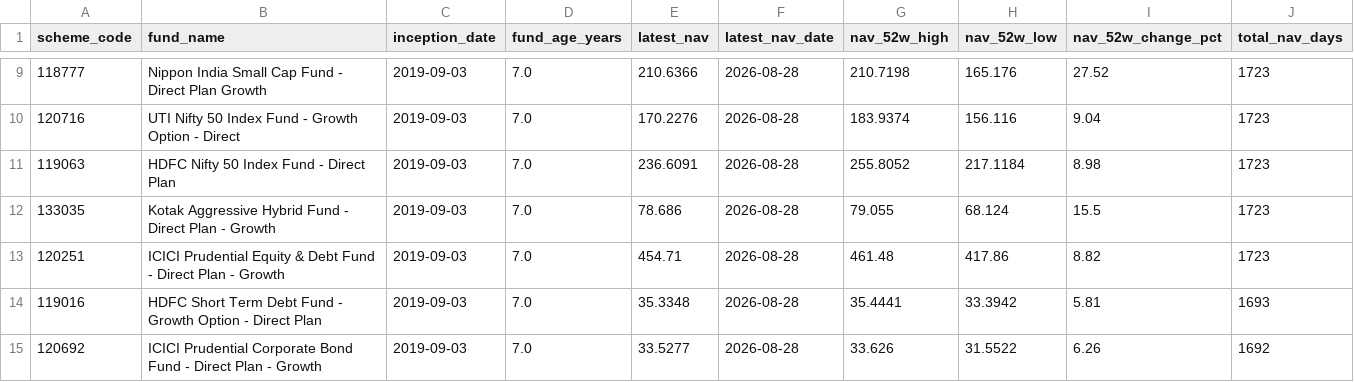
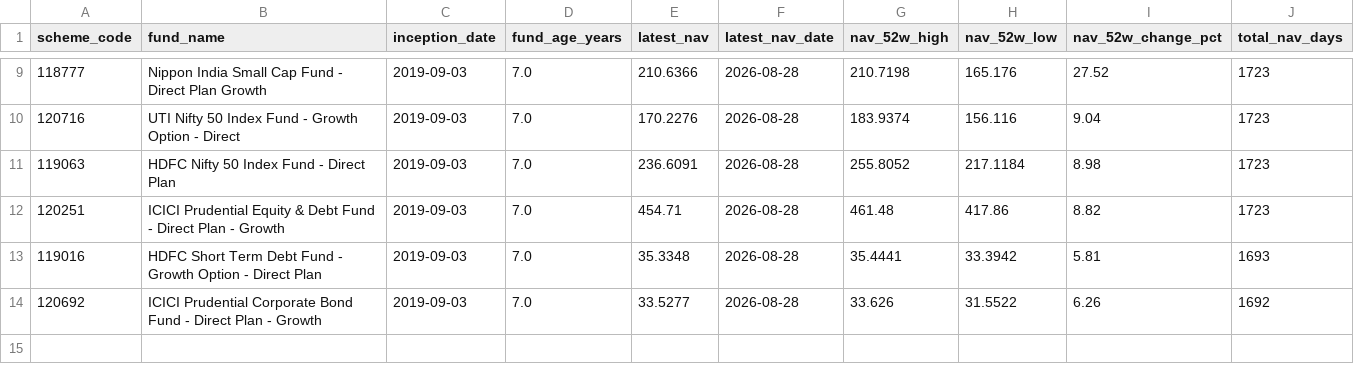
Before and after one commit to krishyadav-dev/Mutual_Fund_Dashboard, a CSV file: data/cleaned/scheme_profiles_clean.csv, drawn as a sheet; only a part is shown, gaps mark what is left out.

```diff
--- a/data/cleaned/scheme_profiles_clean.csv
+++ b/data/cleaned/scheme_profiles_clean.csv
@@ -11,3 +11,2 @@ scheme_code,fund_name,inception_date,fund_age_years,latest_nav,latest_nav_date,n
 119063,HDFC Nifty 50 Index Fund - Direct Plan,2019-09-03,7.0,236.6091,2026-08-28,255.8052,217.1184,8.98,1723
-133035,Kotak Aggressive Hybrid Fund - Direct Plan - Growth,2019-09-03,7.0,78.686,2026-08-28,79.055,68.124,15.5,1723
 120251,ICICI Prudential Equity & Debt Fund - Direct Plan - Growth,2019-09-03,7.0,454.71,2026-08-28,461.48,417.86,8.82,1723
```
Also changed, not shown: data/cleaned/benchmark_data_clean.csv, data/cleaned/nav_snapshots_clean.csv, 5 other files.
